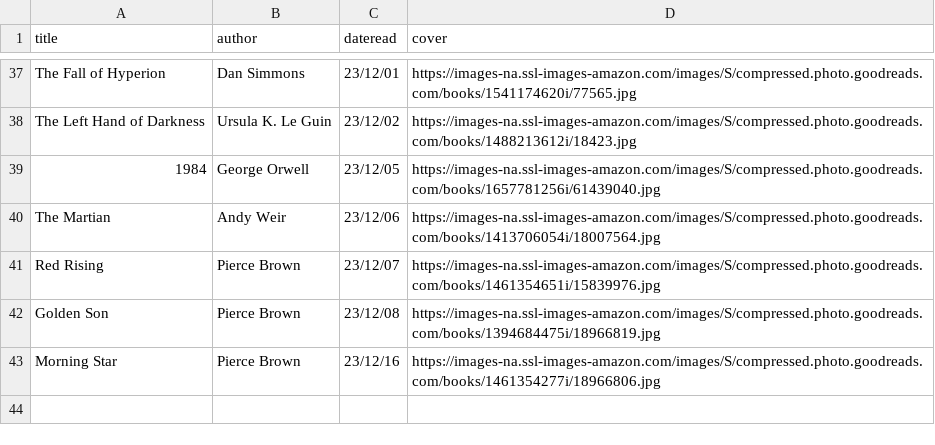
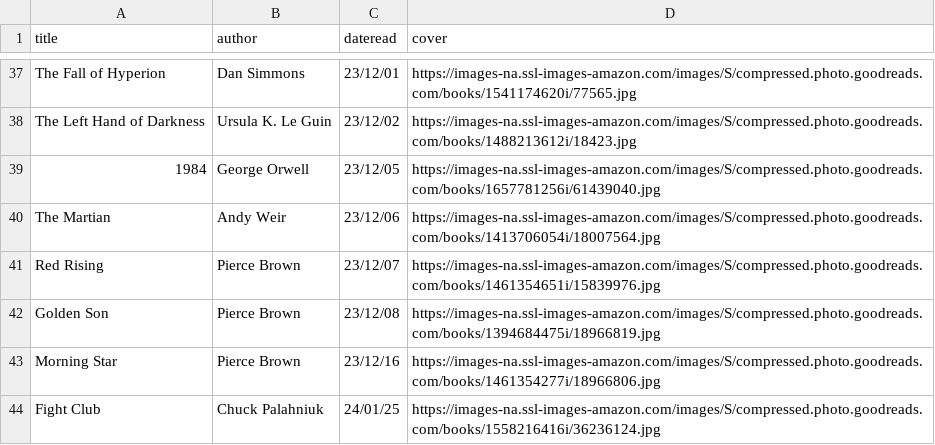
Before and after one commit to iwishiwasaneagle/janhendrikewers.uk, a CSV file: _data/bookshelf.csv, drawn as a sheet; only a part is shown, gaps mark what is left out; the diff names each change by its address in the sheet, - before the commit and + after, or states it on an @@ line.

Commit message:
feat: add fight club

```diff
--- a/_data/bookshelf.csv
+++ b/_data/bookshelf.csv
+row 44: Fight Club | Chuck Palahniuk | 24/01/25 | https://images-na.ssl-images-amazon.com/images/S/compressed.photo.goodreads.com/books/1558216416i/36236124.jpg
```
